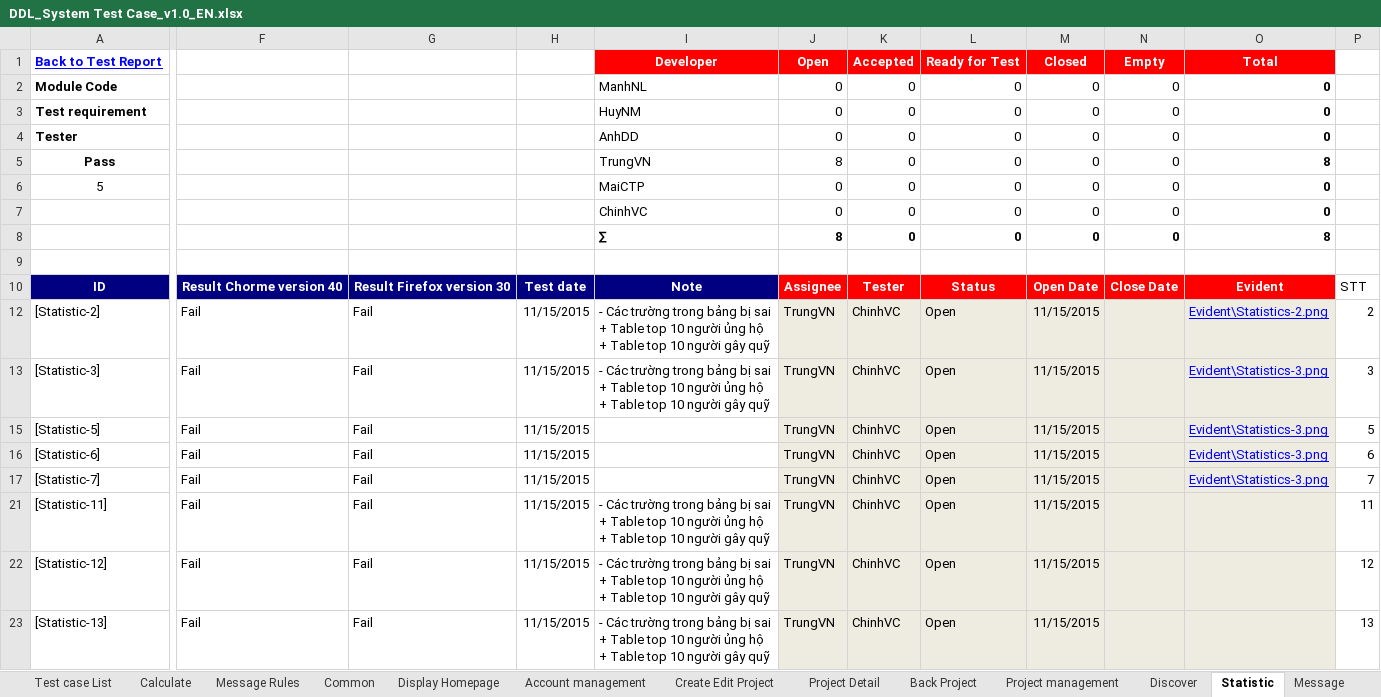
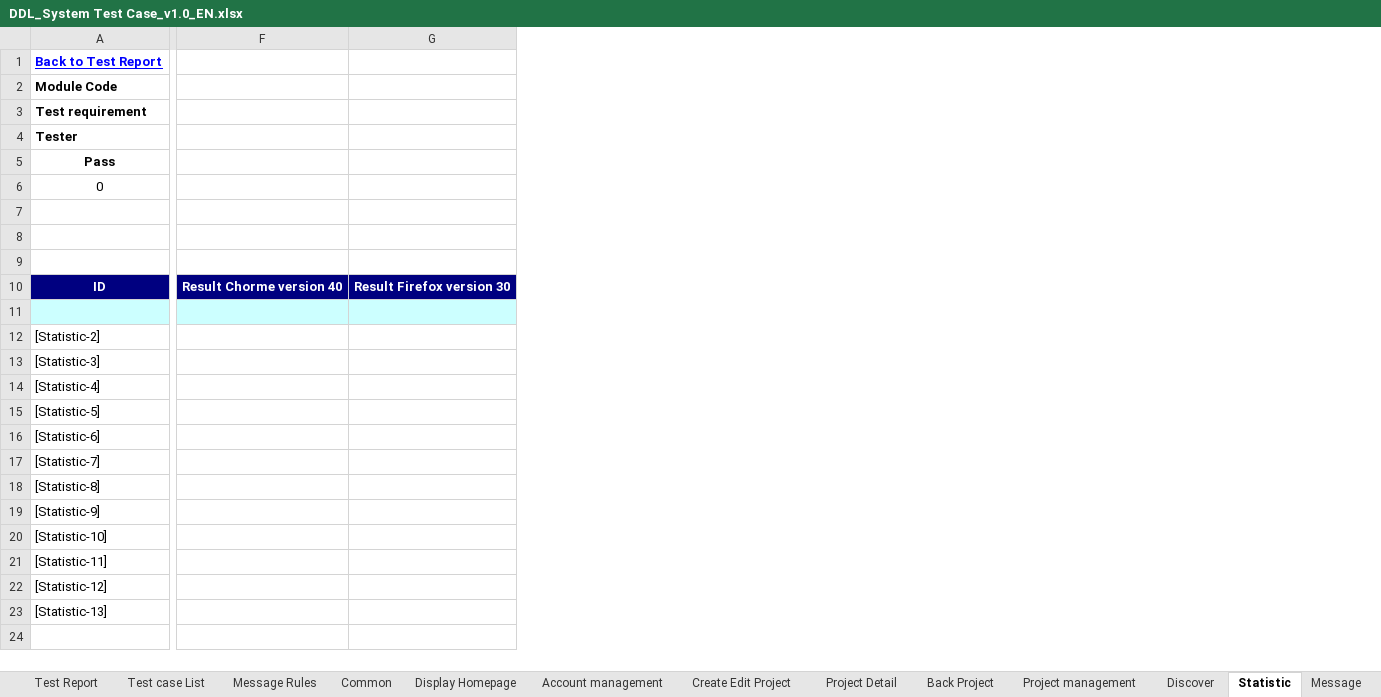
Before and after one commit to sangnvus/2015FALLJS01, an Excel workbook: WIP/Documents/Report 3/DDL_System Test Case_v1.0_EN.xlsx, sheet Statistic, drawn as a sheet; only a part is shown, gaps mark what is left out; values as stored, in another font and other column widths than the file's, no borders; removed rows and columns are numbered as before the commit, all else as after; rows hold the shown columns only; ↵ is a line break in a cell; the diff covers the shown part only; the diff names each change by its address in the sheet, - before the commit and + after, or states it on an @@ line.

```diff
--- a/WIP/Documents/Report 3/DDL_System Test Case_v1.0_EN.xlsx (sheet Statistic)
+++ b/WIP/Documents/Report 3/DDL_System Test Case_v1.0_EN.xlsx (sheet Statistic)
-sheet tab: Calculate
-column F, rows 10-23: Result Chorme version 40 | Fail | Fail | Fail | Fail | Fail | Fail | Fail | Fail
-column G, rows 10-23: Result Firefox version 30 | Fail | Fail | Fail | Fail | Fail | Fail | Fail | Fail
-column H, rows 10-23: Test date | 11/15/2015 | 11/15/2015 | 11/15/2015 | 11/15/2015 | 11/15/2015 | 11/15/2015 | 11/15/2015 | 11/15/2015
-column I (TrungVN), rows 1-4: Developer | ManhNL | HuyNM | AnhDD; rows 7-23: ChinhVC | ∑ |  | Note | - Các trường trong bảng bị sai ↵ + Table top 10 người ủng hộ ↵ + Table top 10 người gây quỹ | - Các trường trong bảng bị sai ↵ + Table top 10 người ủng hộ ↵ + Table top 10 người gây quỹ |  |  |  | - Các trường trong bảng bị sai ↵ + Table top 10 người ủng hộ ↵ + Table top 10 người gây quỹ | - Các trường trong bảng bị sai ↵ + Table top 10 người ủng hộ ↵ + Table top 10 người gây quỹ | - Các trường trong bảng bị sai ↵ + Table top 10 người ủng hộ ↵ + Table top 10 người gây quỹ
@@ column J (8) hidden, rows 1-4: Open | 0 | 0 | 0; rows 7-23: 0 | 8 |  | Assignee | TrungVN | TrungVN | TrungVN | TrungVN | TrungVN | TrungVN | TrungVN | TrungVN @@
-column K (0), rows 1-4: Accepted | 0 | 0 | 0; rows 7-23: 0 | 0 |  | Tester | ChinhVC | ChinhVC | ChinhVC | ChinhVC | ChinhVC | ChinhVC | ChinhVC | ChinhVC
-column L (0), rows 1-4: Ready for Test | 0 | 0 | 0; rows 7-23: 0 | 0 |  | Status | Open | Open | Open | Open | Open | Open | Open | Open
-column M (0), rows 1-4: Closed | 0 | 0 | 0; rows 7-23: 0 | 0 |  | Open Date | 11/15/2015 | 11/15/2015 | 11/15/2015 | 11/15/2015 | 11/15/2015 | 11/15/2015 | 11/15/2015 | 11/15/2015
-column N (0), rows 1-4: Empty | 0 | 0 | 0; rows 7-10: 0 | 0 |  | Close Date
-column O (8), rows 1-4: Total | 0 | 0 | 0; rows 7-17: 0 | 8 |  | Evident | Evident\Statistics-2.png | Evident\Statistics-3.png | Evident\Statistics-3.png | Evident\Statistics-3.png | Evident\Statistics-3.png
-column P, rows 10-23: STT | 2 | 3 | 5 | 6 | 7 | 11 | 12 | 13
+column F, row 10: Result Chorme version 40
+column G, row 10: Result Firefox version 30
-row 6: 5 |  |  |  | MaiCTP | 0 | 0 | 0 | 0 | 0 | 0
+row 6: 0
-row 7:  |  |  |  | ChinhVC | 0 | 0 | 0 | 0 | 0 | 0
+row 7: (empty)
-row 8:  |  |  |  | ∑ | 8 | 0 | 0 | 0 | 0 | 8
+row 8: (empty)
+row 11: (empty)
+row 14: [Statistic-4]
+row 18: [Statistic-8]
+row 19: [Statistic-9]
+row 20: [Statistic-10]
```
Also changed, not shown: 2 added columns elsewhere in this sheet, sheet Create Edit Project, sheet Admin Module, sheet Account management, sheet Project Detail, sheet Project management, sheet Display Homepage, 6 more sheets, hidden cells, WIP/Documents/Report 3/DDL_Integration Test Case_v1.0_EN.xlsx, WIP/Documents/Report 3/DDL_System Test Case_v1.0_JP.xlsx, 1 other file.
